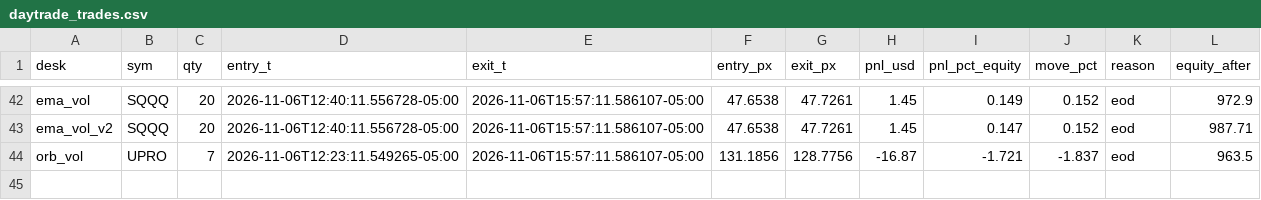
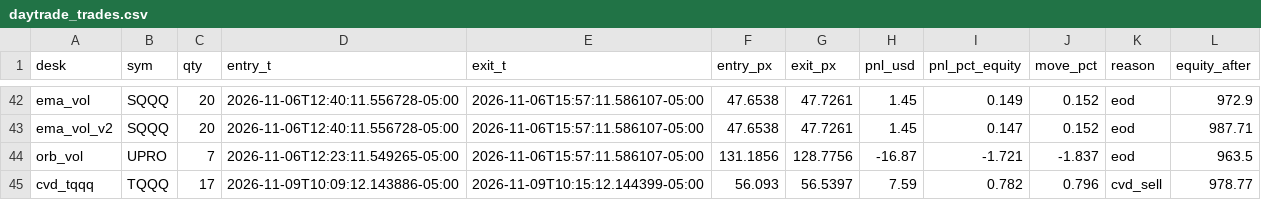
Before and after one commit to vivekgomathinayagam-ux/Trading-lab, a CSV file: ledger/daytrade_trades.csv, drawn as a sheet; only a part is shown, gaps mark what is left out; the diff names each change by its address in the sheet, - before the commit and + after, or states it on an @@ line.

Commit message:
snapshot 2026-11-09T10:15-05:00

```diff
--- a/ledger/daytrade_trades.csv
+++ b/ledger/daytrade_trades.csv
+row 45: cvd_tqqq | TQQQ | 17 | 2026-11-09T10:09:12.143886-05:00 | 2026-11-09T10:15:12.144399-05:00 | 56.093 | 56.5397 | 7.59 | 0.782 | 0.796 | cvd_sell | 978.77
```
